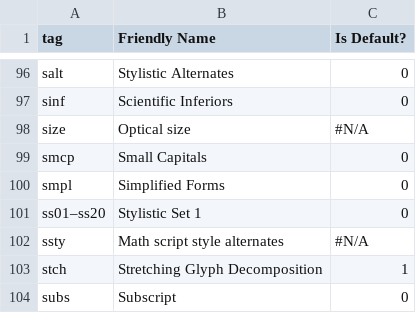
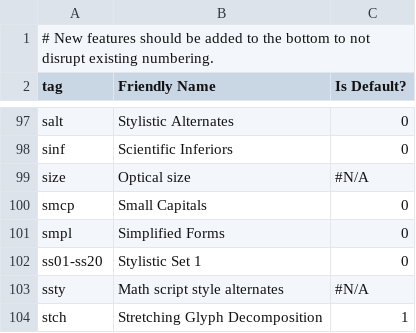
Before and after one commit to w3c/IFT, a CSV file: feature-registry.csv, drawn as a sheet; only a part is shown, gaps mark what is left out; the shorter side is filled out with more unchanged rows.

Commit message:
Update feature registry generation to handle cv01-cv99 automatically.

```diff
--- a/feature-registry.csv
+++ b/feature-registry.csv
@@ -1 +1,2 @@
+# New features should be added to the bottom to not disrupt existing numbering.
 tag,Friendly Name,Is Default?
@@ -100,3 +101,3 @@ smcp,Small Capitals,0
 smpl,Simplified Forms,0
-ss01–ss20,Stylistic Set 1,0
+ss01-ss20,Stylistic Set 1,0
 ssty,Math script style alternates,#N/A
```
Also changed, not shown: 2 other files.
